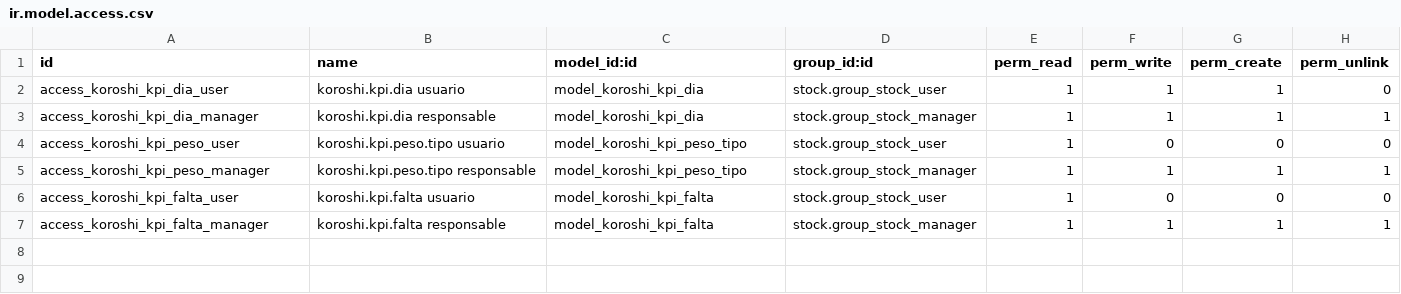
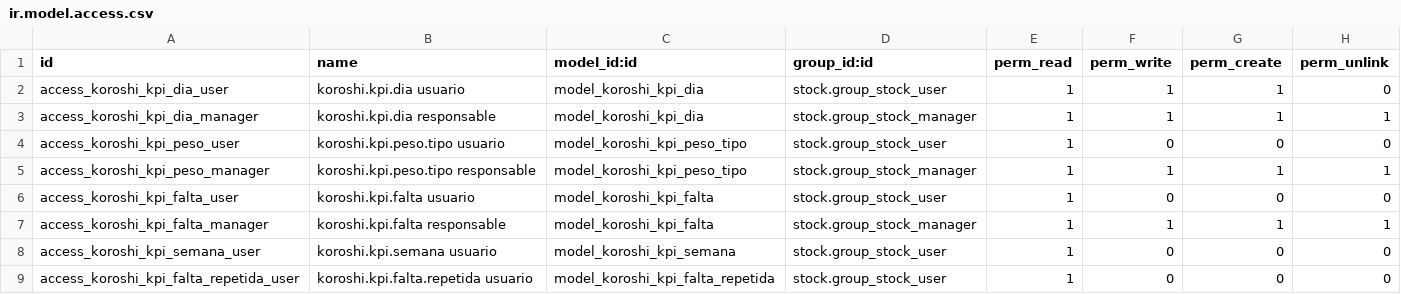
Before and after one commit to IsaacAndreu/OleadasKoroshi, a CSV file: odoo/modulos/koroshi_kpi/security/ir.model.access.csv, drawn as a sheet.

```diff
--- a/odoo/modulos/koroshi_kpi/security/ir.model.access.csv
+++ b/odoo/modulos/koroshi_kpi/security/ir.model.access.csv
@@ -7 +7,3 @@ access_koroshi_kpi_falta_user,koroshi.kpi.falta usuario,model_koroshi_kpi_falta,
 access_koroshi_kpi_falta_manager,koroshi.kpi.falta responsable,model_koroshi_kpi_falta,stock.group_stock_manager,1,1,1,1
+access_koroshi_kpi_semana_user,koroshi.kpi.semana usuario,model_koroshi_kpi_semana,stock.group_stock_user,1,0,0,0
+access_koroshi_kpi_falta_repetida_user,koroshi.kpi.falta.repetida usuario,model_koroshi_kpi_falta_repetida,stock.group_stock_user,1,0,0,0
```
Also changed, not shown: odoo/modulos/koroshi_preparacion/security/ir.model.access.csv, 53 other files.
